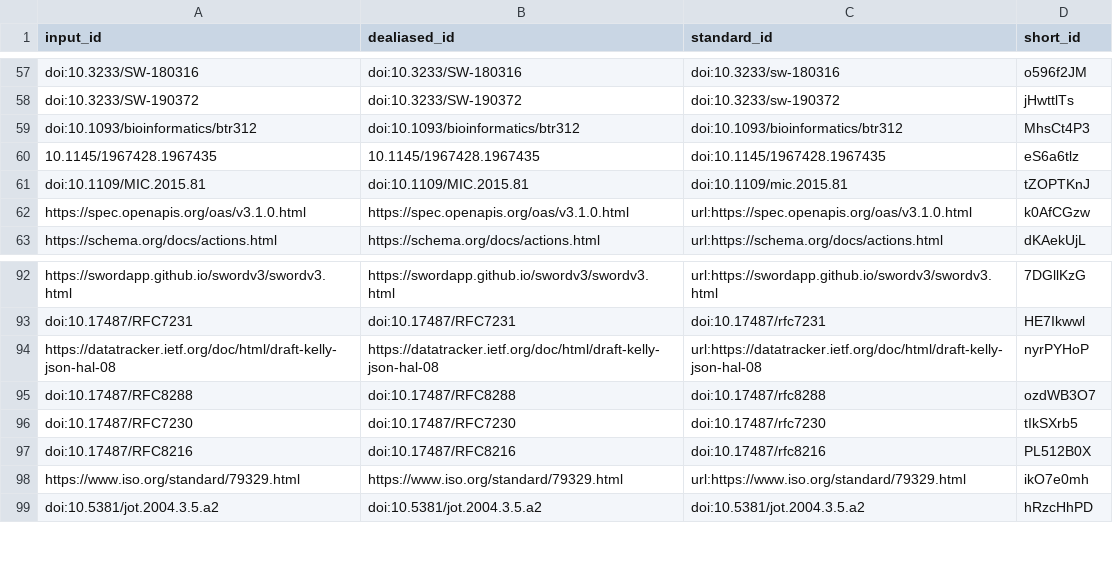
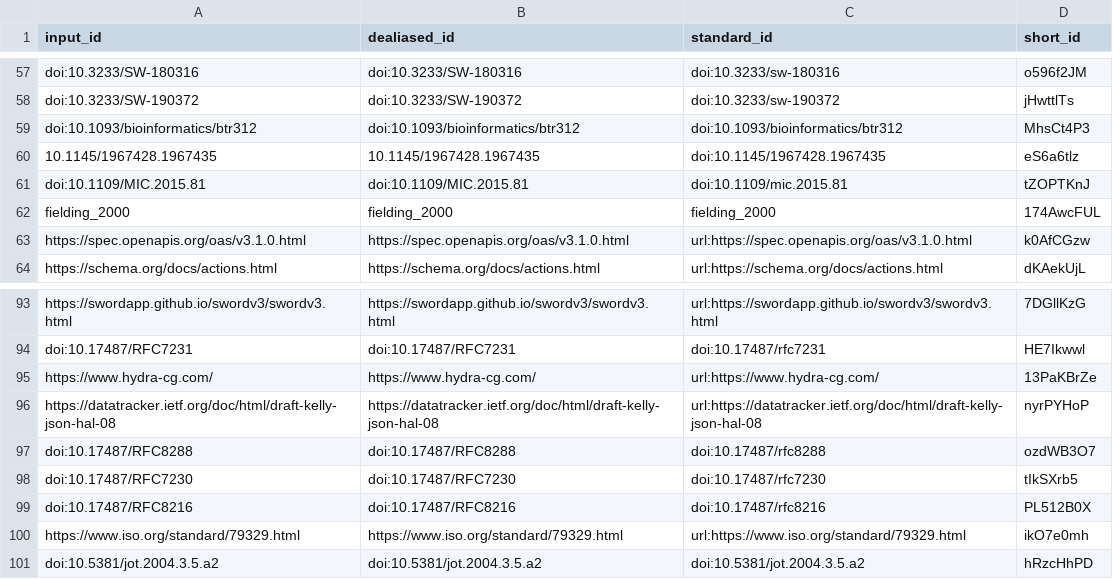
Before and after one commit to stain/2022-fdo-paper, a TSV file: citations.tsv, drawn as a sheet; only a part is shown, gaps mark what is left out.

Commit message:
hydra+REST [ci skip]
This build is based on
https://github.com/stain/2022-fdo-paper/commit/2deb70f44ae9ec9795feef11aecb208ced76cb4a.

This commit was created by the following CI build and job:
https://github.com/stain/2022-fdo-paper/commit/2deb70f44ae9ec9795feef11aecb208ced76cb4a/checks
https://github.com/stain/2022-fdo-paper/actions/runs/2575324891

```diff
--- a/citations.tsv
+++ b/citations.tsv
@@ -61,2 +61,3 @@ doi:10.1093/bioinformatics/btr312	doi:10.1093/bioinformatics/btr312	doi:10.1093/
 doi:10.1109/MIC.2015.81	doi:10.1109/MIC.2015.81	doi:10.1109/mic.2015.81	tZOPTKnJ
+fielding_2000	fielding_2000	fielding_2000	174AwcFUL
 https://spec.openapis.org/oas/v3.1.0.html	https://spec.openapis.org/oas/v3.1.0.html	url:https://spec.openapis.org/oas/v3.1.0.html	k0AfCGzw
@@ -93,2 +94,3 @@ https://swordapp.github.io/swordv3/swordv3.html	https://swordapp.github.io/sword
 doi:10.17487/RFC7231	doi:10.17487/RFC7231	doi:10.17487/rfc7231	HE7Ikwwl
+https://www.hydra-cg.com/	https://www.hydra-cg.com/	url:https://www.hydra-cg.com/	13PaKBrZe
 https://datatracker.ietf.org/doc/html/draft-kelly-json-hal-08	https://datatracker.ietf.org/doc/html/draft-kelly-json-hal-08	url:https://datatracker.ietf.org/doc/html/draft-kelly-json-hal-08	nyrPYHoP
```
Also changed, not shown: 7 other files.
